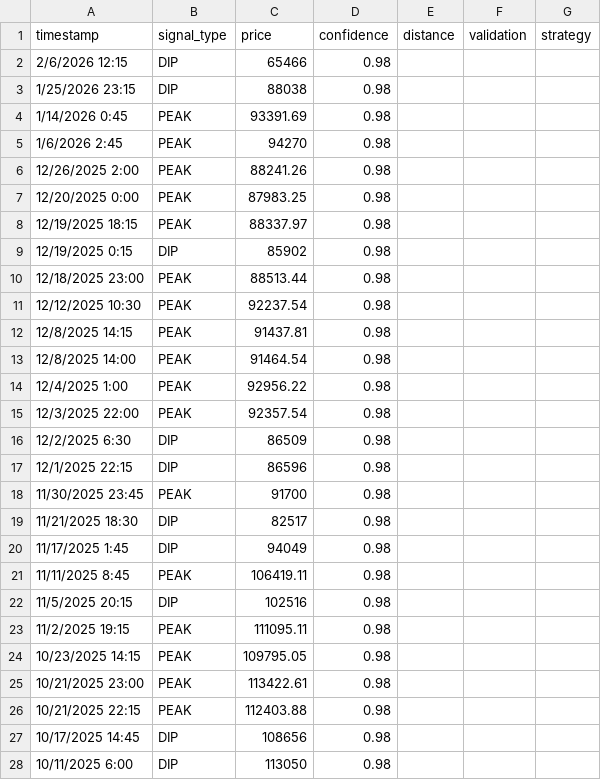
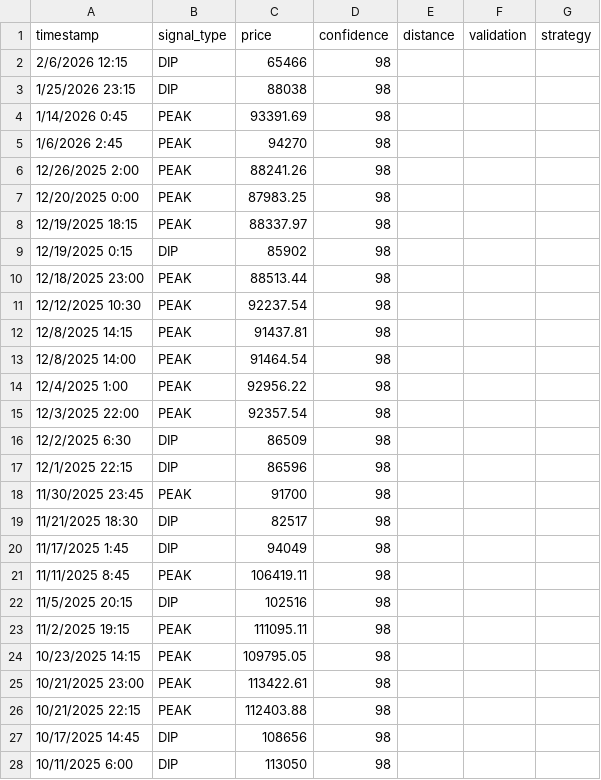
Before and after one commit to bitcoinpeakdip/bitcoinpeakdip.github.io, a CSV file: data/signals.csv, drawn as a sheet; only a part is shown; the diff covers the shown part only.

```diff
--- a/data/signals.csv
+++ b/data/signals.csv
@@ -1,28 +1,28 @@
 timestamp,signal_type,price,confidence,distance,validation,strategy
-2/6/2026 12:15,DIP,65466,0.98,,,
-1/25/2026 23:15,DIP,88038,0.98,,,
-1/14/2026 0:45,PEAK,93391.69,0.98,,,
-1/6/2026 2:45,PEAK,94270,0.98,,,
-12/26/2025 2:00,PEAK,88241.26,0.98,,,
-12/20/2025 0:00,PEAK,87983.25,0.98,,,
-12/19/2025 18:15,PEAK,88337.97,0.98,,,
-12/19/2025 0:15,DIP,85902,0.98,,,
-12/18/2025 23:00,PEAK,88513.44,0.98,,,
-12/12/2025 10:30,PEAK,92237.54,0.98,,,
-12/8/2025 14:15,PEAK,91437.81,0.98,,,
-12/8/2025 14:00,PEAK,91464.54,0.98,,,
-12/4/2025 1:00,PEAK,92956.22,0.98,,,
-12/3/2025 22:00,PEAK,92357.54,0.98,,,
-12/2/2025 6:30,DIP,86509,0.98,,,
-12/1/2025 22:15,DIP,86596,0.98,,,
-11/30/2025 23:45,PEAK,91700,0.98,,,
-11/21/2025 18:30,DIP,82517,0.98,,,
-11/17/2025 1:45,DIP,94049,0.98,,,
-11/11/2025 8:45,PEAK,106419.11,0.98,,,
-11/5/2025 20:15,DIP,102516,0.98,,,
-11/2/2025 19:15,PEAK,111095.11,0.98,,,
-10/23/2025 14:15,PEAK,109795.05,0.98,,,
-10/21/2025 23:00,PEAK,113422.61,0.98,,,
-10/21/2025 22:15,PEAK,112403.88,0.98,,,
-10/17/2025 14:45,DIP,108656,0.98,,,
-10/11/2025 6:00,DIP,113050,0.98,,,
+2/6/2026 12:15,DIP,65466,98,,,
+1/25/2026 23:15,DIP,88038,98,,,
+1/14/2026 0:45,PEAK,93391.69,98,,,
+1/6/2026 2:45,PEAK,94270,98,,,
+12/26/2025 2:00,PEAK,88241.26,98,,,
+12/20/2025 0:00,PEAK,87983.25,98,,,
+12/19/2025 18:15,PEAK,88337.97,98,,,
+12/19/2025 0:15,DIP,85902,98,,,
+12/18/2025 23:00,PEAK,88513.44,98,,,
+12/12/2025 10:30,PEAK,92237.54,98,,,
+12/8/2025 14:15,PEAK,91437.81,98,,,
+12/8/2025 14:00,PEAK,91464.54,98,,,
+12/4/2025 1:00,PEAK,92956.22,98,,,
+12/3/2025 22:00,PEAK,92357.54,98,,,
+12/2/2025 6:30,DIP,86509,98,,,
+12/1/2025 22:15,DIP,86596,98,,,
+11/30/2025 23:45,PEAK,91700,98,,,
+11/21/2025 18:30,DIP,82517,98,,,
+11/17/2025 1:45,DIP,94049,98,,,
+11/11/2025 8:45,PEAK,106419.11,98,,,
+11/5/2025 20:15,DIP,102516,98,,,
+11/2/2025 19:15,PEAK,111095.11,98,,,
+10/23/2025 14:15,PEAK,109795.05,98,,,
+10/21/2025 23:00,PEAK,113422.61,98,,,
+10/21/2025 22:15,PEAK,112403.88,98,,,
+10/17/2025 14:45,DIP,108656,98,,,
+10/11/2025 6:00,DIP,113050,98,,,
```
Also changed, not shown: 108 edited cells elsewhere in this file, 11 other files.
